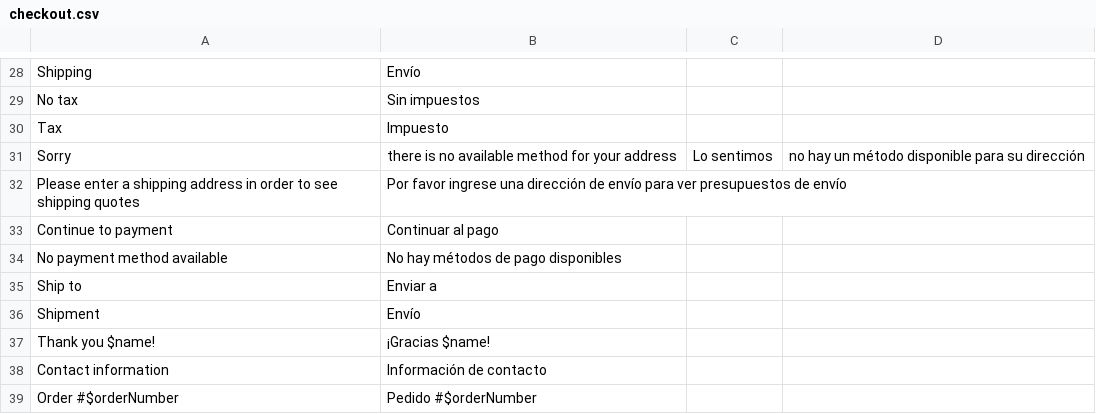
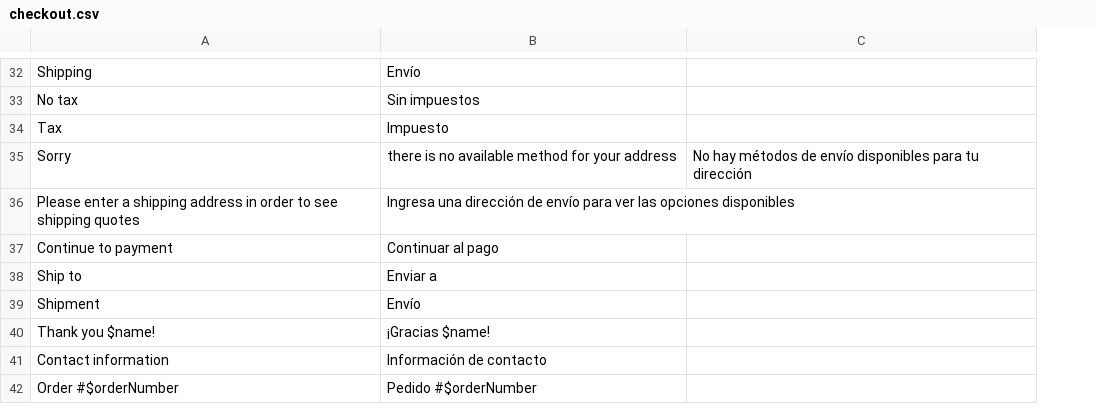
Before and after one commit to CH0CHE/gosmartoffice, a CSV file: translations/es/checkout.csv, drawn as a sheet; only a part is shown, gaps mark what is left out; removed rows and columns are numbered as before the commit, all else as after; the diff covers the shown part only; the diff names each change by its address in the sheet, - before the commit and + after, or states it on an @@ line.

```diff
--- a/translations/es/checkout.csv
+++ b/translations/es/checkout.csv
-column C, row 31: Lo sentimos
-column D, row 31: no hay un método disponible para su dirección
+column C, row 35: No hay métodos de envío disponibles para tu dirección
-B36: Por favor ingrese una dirección de envío para ver presupuestos de envío
+B36: Ingresa una dirección de envío para ver las opciones disponibles
@@ row 34 moved to row 25: No payment method available @@
```
Also changed, not shown: 19 added rows, 1 removed row and 18 edited cells elsewhere in this file, translations/es/account.csv, translations/es/catalog.csv, 36 other files.
